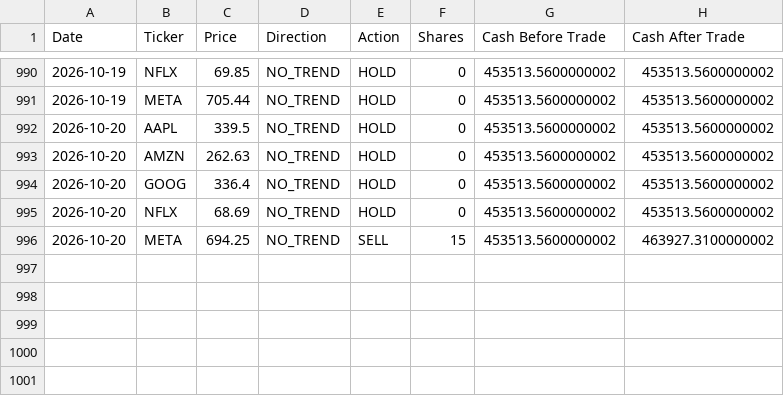
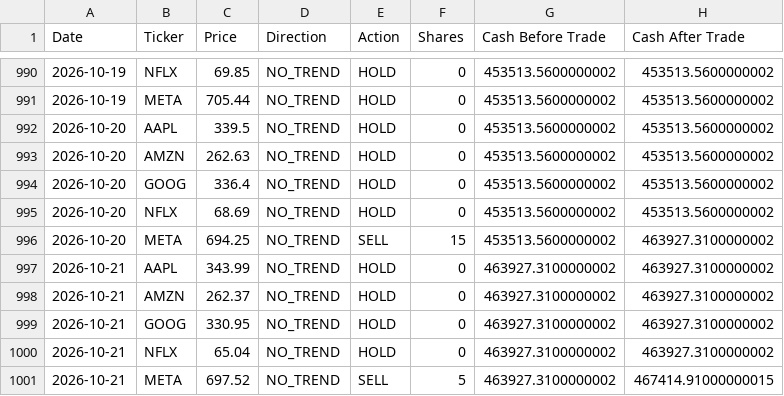
Before and after one commit to dr-cagri-tanriover/FAANG-Robotrader, a CSV file: data/Random_Randy.csv, drawn as a sheet; only a part is shown, gaps mark what is left out.

```diff
--- a/data/Random_Randy.csv
+++ b/data/Random_Randy.csv
@@ -996 +996,6 @@ Date,Ticker,Price,Direction,Action,Shares,Cash Before Trade,Cash After Trade
 2026-10-20,META,694.25,NO_TREND,SELL,15,453513.5600000002,463927.3100000002
+2026-10-21,AAPL,343.99,NO_TREND,HOLD,0,463927.3100000002,463927.3100000002
+2026-10-21,AMZN,262.37,NO_TREND,HOLD,0,463927.3100000002,463927.3100000002
+2026-10-21,GOOG,330.95,NO_TREND,HOLD,0,463927.3100000002,463927.3100000002
+2026-10-21,NFLX,65.04,NO_TREND,HOLD,0,463927.3100000002,463927.3100000002
+2026-10-21,META,697.52,NO_TREND,SELL,5,463927.3100000002,467414.91000000015
```
Also changed, not shown: data/Brave_Beth.csv, data/Optimal_Owen.csv, 1 other file.
